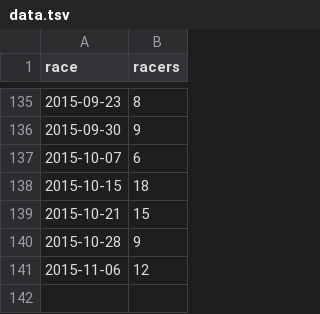
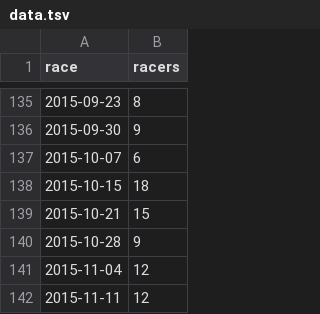
Before and after one commit to maxmetcalfe/Fog-City-Run, a TSV file: data/data.tsv, drawn as a sheet; only a part is shown, gaps mark what is left out.

```diff
--- a/data/data.tsv
+++ b/data/data.tsv
@@ -140,2 +140,3 @@ race	racers
 2015-10-28	9
-2015-11-06	12
+2015-11-04	12
+2015-11-11	12
```
Also changed, not shown: 4 other files.
